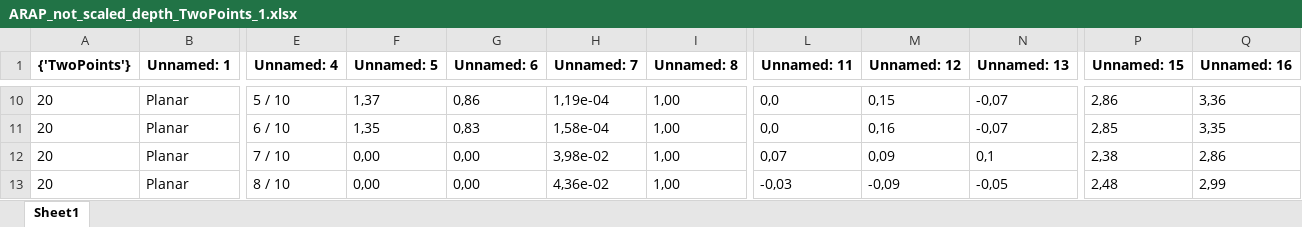
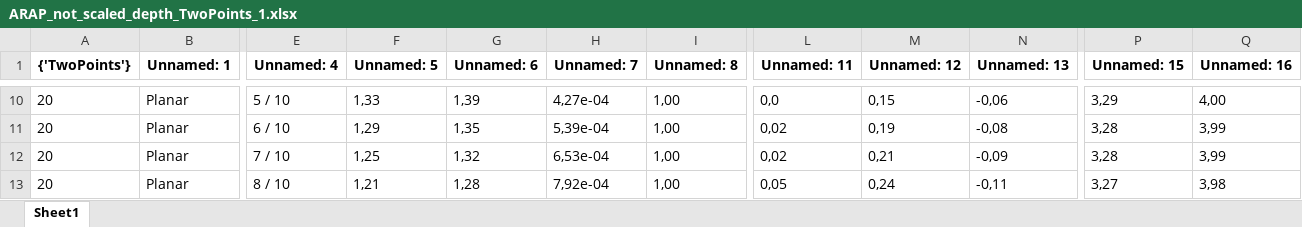
Before and after one commit to luicalrob/Triangulation-in-Deformable-Scenes, an Excel workbook: Data/Excels/Synthetic/Depth without scale/1/ARAP_not_scaled_depth_TwoPoints_1.xlsx, sheet Sheet1, drawn as a sheet; only a part is shown, gaps mark what is left out; values as stored, in another font and other column widths than the file's, no borders; the diff covers the shown part only; the diff names each change by its address in the sheet, - before the commit and + after, or states it on an @@ line.

```diff
--- a/Data/Excels/Synthetic/Depth without scale/1/ARAP_not_scaled_depth_TwoPoints_1.xlsx (sheet Sheet1)
+++ b/Data/Excels/Synthetic/Depth without scale/1/ARAP_not_scaled_depth_TwoPoints_1.xlsx (sheet Sheet1)
-F10 (Unnamed: 5): 1,37
+F10 (Unnamed: 5): 1,33
-G10 (Unnamed: 6): 0,86
+G10 (Unnamed: 6): 1,39
-H10 (Unnamed: 7): 1,19e-04
+H10 (Unnamed: 7): 4,27e-04
-N10 (Unnamed: 13): -0,07
+N10 (Unnamed: 13): -0,06
-P10 (Unnamed: 15): 2,86
+P10 (Unnamed: 15): 3,29
-Q10 (Unnamed: 16): 3,36
+Q10 (Unnamed: 16): 4,00
-F11 (Unnamed: 5): 1,35
+F11 (Unnamed: 5): 1,29
-G11 (Unnamed: 6): 0,83
+G11 (Unnamed: 6): 1,35
-H11 (Unnamed: 7): 1,58e-04
+H11 (Unnamed: 7): 5,39e-04
-L11 (Unnamed: 11): 0,0
+L11 (Unnamed: 11): 0,02
-M11 (Unnamed: 12): 0,16
+M11 (Unnamed: 12): 0,19
-N11 (Unnamed: 13): -0,07
+N11 (Unnamed: 13): -0,08
-P11 (Unnamed: 15): 2,85
+P11 (Unnamed: 15): 3,28
-Q11 (Unnamed: 16): 3,35
+Q11 (Unnamed: 16): 3,99
-F12 (Unnamed: 5): 0,00
+F12 (Unnamed: 5): 1,25
-G12 (Unnamed: 6): 0,00
+G12 (Unnamed: 6): 1,32
-H12 (Unnamed: 7): 3,98e-02
+H12 (Unnamed: 7): 6,53e-04
-L12 (Unnamed: 11): 0,07
+L12 (Unnamed: 11): 0,02
-M12 (Unnamed: 12): 0,09
+M12 (Unnamed: 12): 0,21
-N12 (Unnamed: 13): 0,1
+N12 (Unnamed: 13): -0,09
-P12 (Unnamed: 15): 2,38
+P12 (Unnamed: 15): 3,28
-Q12 (Unnamed: 16): 2,86
+Q12 (Unnamed: 16): 3,99
-F13 (Unnamed: 5): 0,00
+F13 (Unnamed: 5): 1,21
-G13 (Unnamed: 6): 0,00
+G13 (Unnamed: 6): 1,28
-H13 (Unnamed: 7): 4,36e-02
+H13 (Unnamed: 7): 7,92e-04
-L13 (Unnamed: 11): -0,03
+L13 (Unnamed: 11): 0,05
-M13 (Unnamed: 12): -0,09
+M13 (Unnamed: 12): 0,24
-N13 (Unnamed: 13): -0,05
+N13 (Unnamed: 13): -0,11
-P13 (Unnamed: 15): 2,48
+P13 (Unnamed: 15): 3,27
-Q13 (Unnamed: 16): 2,99
+Q13 (Unnamed: 16): 3,98
```
Also changed, not shown: 831 edited cells elsewhere in this sheet, Data/Excels/Synthetic/Depth without scale/1/ARAP_not_scaled_depth_FarPoints_1.xlsx, Data/Excels/Synthetic/Depth without scale/1/ARAP_not_scaled_depth_InRays_1.xlsx, 5 other files.
